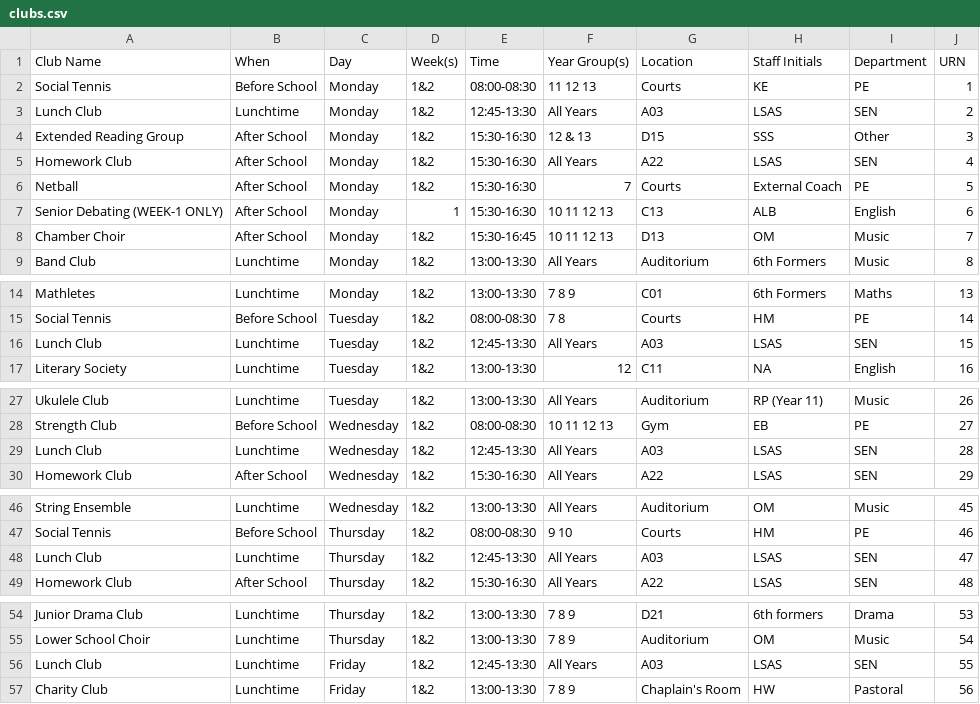
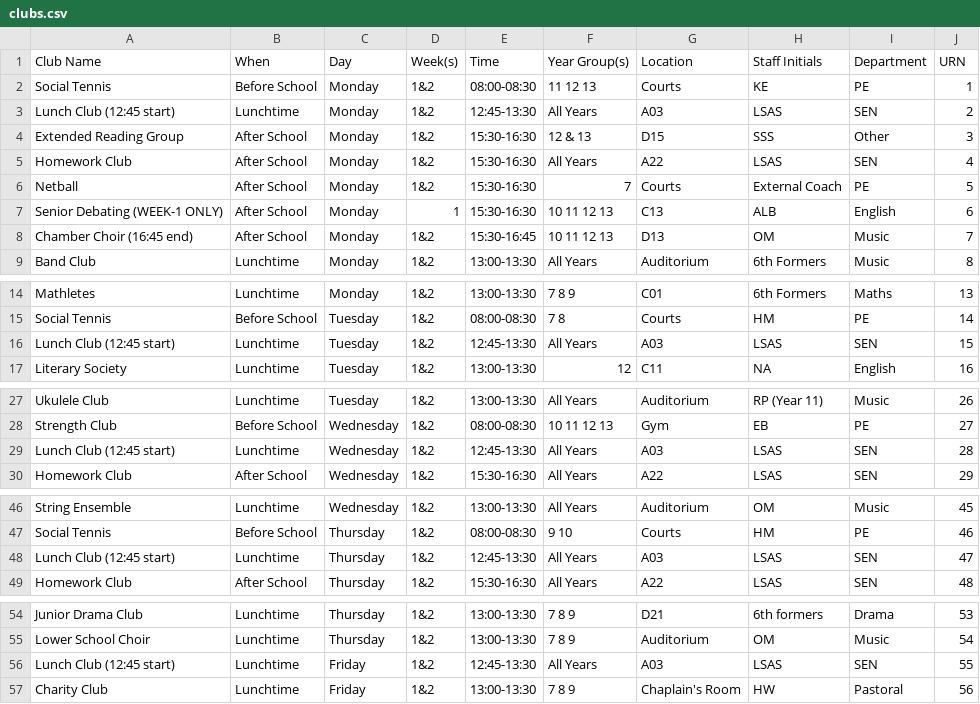
Before and after one commit to Donostio/LMSClubsTest, a CSV file: clubs.csv, drawn as a sheet; only a part is shown, gaps mark what is left out.

Commit message:
Update clubs.csv

```diff
--- a/clubs.csv
+++ b/clubs.csv
@@ -2,3 +2,3 @@ Club Name,When,Day,Week(s),Time,Year Group(s),Location,Staff Initials,Department
 Social Tennis,Before School,Monday,1&2,08:00-08:30,11  12  13,Courts,KE,PE,1
-Lunch Club,Lunchtime,Monday,1&2,12:45-13:30,All Years,A03,LSAS,SEN,2
+Lunch Club (12:45 start),Lunchtime,Monday,1&2,12:45-13:30,All Years,A03,LSAS,SEN,2
 Extended Reading Group,After School,Monday,1&2,15:30-16:30,12 & 13,D15,SSS,Other,3
@@ -7,3 +7,3 @@ Netball,After School,Monday,1&2,15:30-16:30,7,Courts,External Coach,PE,5
 Senior Debating (WEEK-1 ONLY),After School,Monday,1,15:30-16:30,10  11  12  13,C13,ALB,English,6
-Chamber Choir,After School,Monday,1&2,15:30-16:45,10  11  12  13,D13,OM,Music,7
+Chamber Choir (16:45 end),After School,Monday,1&2,15:30-16:45,10  11  12  13,D13,OM,Music,7
 Band Club,Lunchtime,Monday,1&2,13:00-13:30,All Years,Auditorium,6th Formers,Music,8
@@ -15,3 +15,3 @@ Mathletes,Lunchtime,Monday,1&2,13:00-13:30,7 8 9,C01,6th Formers,Maths,13
 Social Tennis,Before School,Tuesday,1&2,08:00-08:30,7 8,Courts,HM,PE,14
-Lunch Club,Lunchtime,Tuesday,1&2,12:45-13:30,All Years,A03,LSAS,SEN,15
+Lunch Club (12:45 start),Lunchtime,Tuesday,1&2,12:45-13:30,All Years,A03,LSAS,SEN,15
 Literary Society,Lunchtime,Tuesday,1&2,13:00-13:30,12,C11,NA,English,16
@@ -28,3 +28,3 @@ Ukulele Club,Lunchtime,Tuesday,1&2,13:00-13:30,All Years,Auditorium,RP (Year 11)
 Strength Club,Before School,Wednesday,1&2,08:00-08:30,10  11  12  13,Gym,EB,PE,27
-Lunch Club,Lunchtime,Wednesday,1&2,12:45-13:30,All Years,A03,LSAS,SEN,28
+Lunch Club (12:45 start),Lunchtime,Wednesday,1&2,12:45-13:30,All Years,A03,LSAS,SEN,28
 Homework Club,After School,Wednesday,1&2,15:30-16:30,All Years,A22,LSAS,SEN,29
@@ -47,3 +47,3 @@ String Ensemble,Lunchtime,Wednesday,1&2,13:00-13:30,All Years,Auditorium,OM,Musi
 Social Tennis,Before School,Thursday,1&2,08:00-08:30,9 10,Courts,HM,PE,46
-Lunch Club,Lunchtime,Thursday,1&2,12:45-13:30,All Years,A03,LSAS,SEN,47
+Lunch Club (12:45 start),Lunchtime,Thursday,1&2,12:45-13:30,All Years,A03,LSAS,SEN,47
 Homework Club,After School,Thursday,1&2,15:30-16:30,All Years,A22,LSAS,SEN,48
@@ -55,3 +55,3 @@ Junior Drama Club,Lunchtime,Thursday,1&2,13:00-13:30,7 8 9,D21,6th formers,Drama
 Lower School Choir,Lunchtime,Thursday,1&2,13:00-13:30,7 8 9,Auditorium,OM,Music,54
-Lunch Club,Lunchtime,Friday,1&2,12:45-13:30,All Years,A03,LSAS,SEN,55
+Lunch Club (12:45 start),Lunchtime,Friday,1&2,12:45-13:30,All Years,A03,LSAS,SEN,55
 Charity Club,Lunchtime,Friday,1&2,13:00-13:30,7 8 9,Chaplain's Room,HW,Pastoral,56
```
